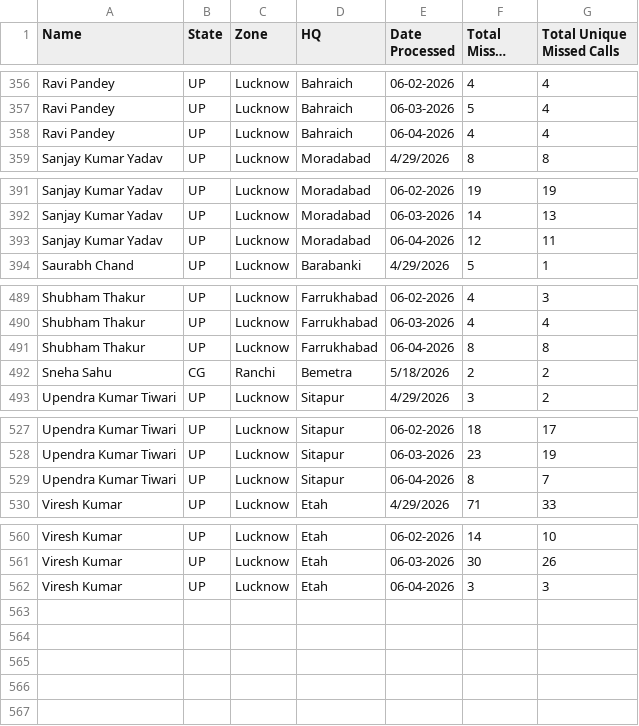
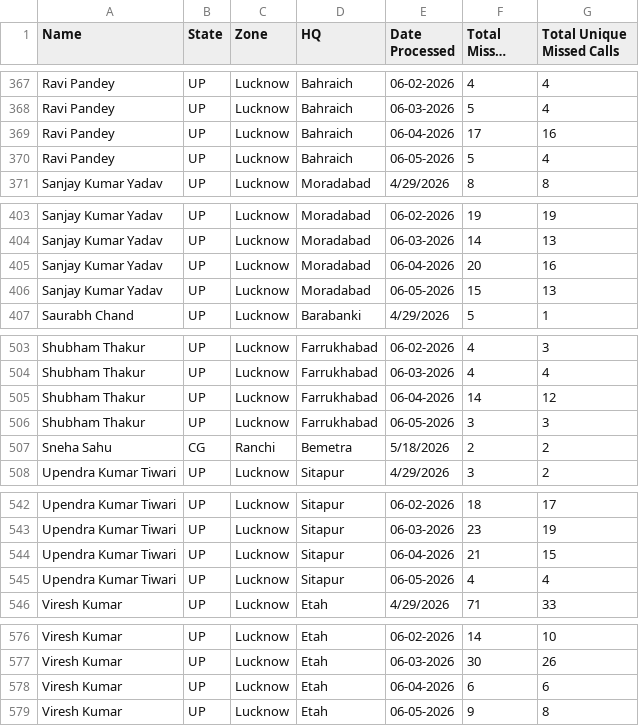
Before and after one commit to projectquicksilver/Shriram_Bioseed_Dashboard, a CSV file: public/reference.csv, drawn as a sheet; only a part is shown, gaps mark what is left out; long unchanged cells end in …; the diff covers the shown part only.

```diff
--- a/public/reference.csv
+++ b/public/reference.csv
@@ -357,3 +368,4 @@ Ravi Pandey,UP,Lucknow,Bahraich,06-02-2026,4,4
 Ravi Pandey,UP,Lucknow,Bahraich,06-03-2026,5,4
-Ravi Pandey,UP,Lucknow,Bahraich,06-04-2026,4,4
+Ravi Pandey,UP,Lucknow,Bahraich,06-04-2026,17,16
+Ravi Pandey,UP,Lucknow,Bahraich,06-05-2026,5,4
 Sanjay Kumar Yadav,UP,Lucknow,Moradabad,4/29/2026,8,8
@@ -392,3 +404,4 @@ Sanjay Kumar Yadav,UP,Lucknow,Moradabad,06-02-2026,19,19
 Sanjay Kumar Yadav,UP,Lucknow,Moradabad,06-03-2026,14,13
-Sanjay Kumar Yadav,UP,Lucknow,Moradabad,06-04-2026,12,11
+Sanjay Kumar Yadav,UP,Lucknow,Moradabad,06-04-2026,20,16
+Sanjay Kumar Yadav,UP,Lucknow,Moradabad,06-05-2026,15,13
 Saurabh Chand,UP,Lucknow,Barabanki,4/29/2026,5,1
@@ -490,3 +504,4 @@ Shubham Thakur,UP,Lucknow,Farrukhabad,06-02-2026,4,3
 Shubham Thakur,UP,Lucknow,Farrukhabad,06-03-2026,4,4
-Shubham Thakur,UP,Lucknow,Farrukhabad,06-04-2026,8,8
+Shubham Thakur,UP,Lucknow,Farrukhabad,06-04-2026,14,12
+Shubham Thakur,UP,Lucknow,Farrukhabad,06-05-2026,3,3
 Sneha Sahu,CG,Ranchi,Bemetra,5/18/2026,2,2
@@ -528,3 +543,4 @@ Upendra Kumar Tiwari,UP,Lucknow,Sitapur,06-02-2026,18,17
 Upendra Kumar Tiwari,UP,Lucknow,Sitapur,06-03-2026,23,19
-Upendra Kumar Tiwari,UP,Lucknow,Sitapur,06-04-2026,8,7
+Upendra Kumar Tiwari,UP,Lucknow,Sitapur,06-04-2026,21,15
+Upendra Kumar Tiwari,UP,Lucknow,Sitapur,06-05-2026,4,4
 Viresh Kumar,UP,Lucknow,Etah,4/29/2026,71,33
@@ -561,2 +577,3 @@ Viresh Kumar,UP,Lucknow,Etah,06-02-2026,14,10
 Viresh Kumar,UP,Lucknow,Etah,06-03-2026,30,26
-Viresh Kumar,UP,Lucknow,Etah,06-04-2026,3,3
+Viresh Kumar,UP,Lucknow,Etah,06-04-2026,6,6
+Viresh Kumar,UP,Lucknow,Etah,06-05-2026,9,8
```
Also changed, not shown: 12 added rows and 14 edited cells elsewhere in this file, 2 other files.
